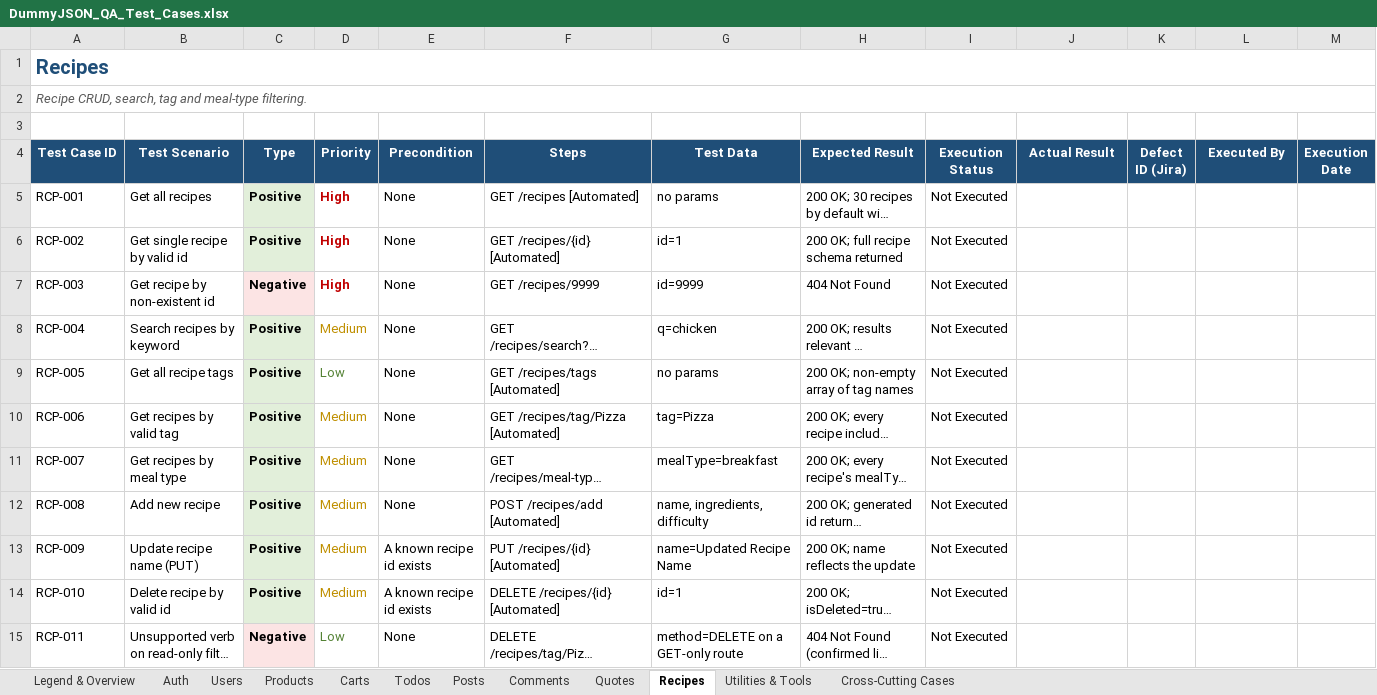
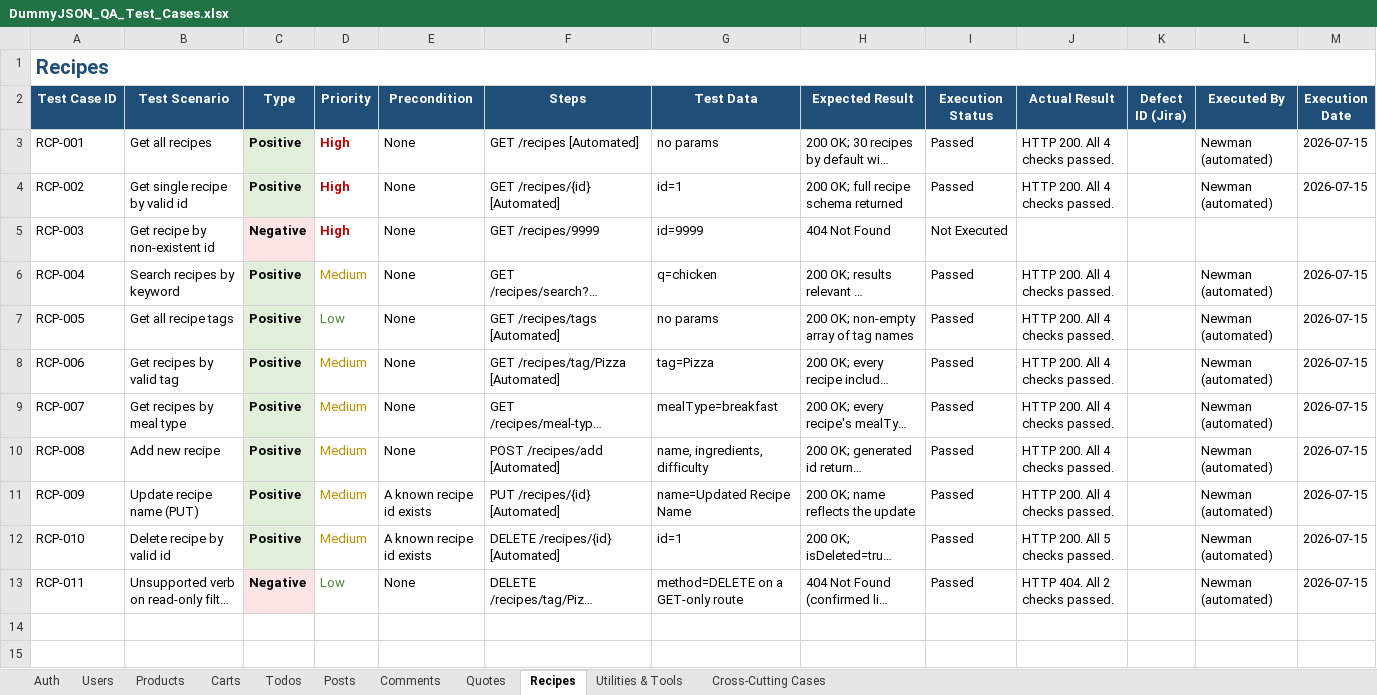
Before and after one commit to mernaaamer/dummyjson-qa-automation, an Excel workbook: DummyJSON_QA_Test_Cases.xlsx, sheet Recipes, drawn as a sheet; long unchanged cells end in …; values as stored, in another font and other column widths than the file's, no borders; removed rows and columns are numbered as before the commit, all else as after; the diff names each change by its address in the sheet, - before the commit and + after, or states it on an @@ line.

```diff
--- a/DummyJSON_QA_Test_Cases.xlsx (sheet Recipes)
+++ b/DummyJSON_QA_Test_Cases.xlsx (sheet Recipes)
-sheet tab: Legend & Overview
-row 2: Recipe CRUD, search, tag and meal-type filtering.
-row 3: (empty)
-I3:I4 (Execution Status): Not Executed
+I3:I4 (Execution Status): Passed
-J3:J4 (Actual Result): (empty)
+J3:J4 (Actual Result): HTTP 200. All 4 checks passed.
-L3:L4 (Executed By): (empty)
+L3:L4 (Executed By): Newman (automated)
-M3:M4 (Execution Date): (empty)
+M3:M4 (Execution Date): 2026-07-15
-I6:I13 (Execution Status): Not Executed
+I6:I13 (Execution Status): Passed
-J6:J11 (Actual Result): (empty)
+J6:J11 (Actual Result): HTTP 200. All 4 checks passed.
-L6:L13 (Executed By): (empty)
+L6:L13 (Executed By): Newman (automated)
-M6:M13 (Execution Date): (empty)
+M6:M13 (Execution Date): 2026-07-15
-J12 (Actual Result): (empty)
+J12 (Actual Result): HTTP 200. All 5 checks passed.
-J13 (Actual Result): (empty)
+J13 (Actual Result): HTTP 404. All 2 checks passed.
```
Also changed, not shown: sheet Utilities & Tools, sheet Users, sheet Posts, sheet Products, sheet Todos, sheet Auth, 4 more sheets, 4 other files.
